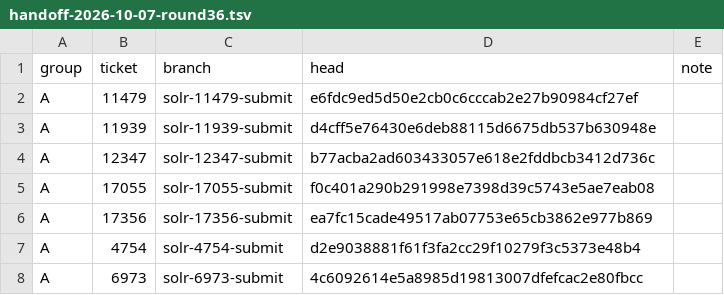
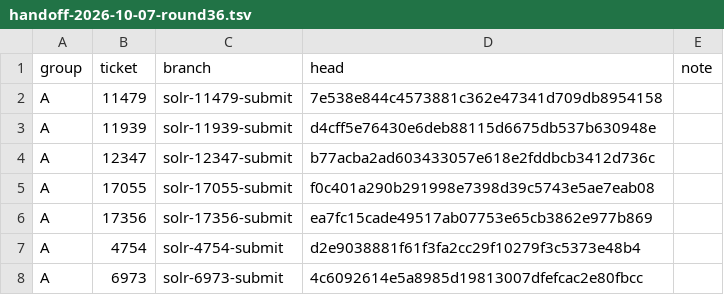
Before and after one commit to nick-boss-tech/solr, a TSV file: inventory/handoff-2026-10-07-round36.tsv, drawn as a sheet; only a part is shown.

Commit message:
inventory: round 36 pin update for solr-11479-submit (tip moved to 7e538e844c45)

```diff
--- a/inventory/handoff-2026-10-07-round36.tsv
+++ b/inventory/handoff-2026-10-07-round36.tsv
@@ -1,3 +1,3 @@
 group	ticket	branch	head	note
-A	11479	solr-11479-submit	e6fdc9ed5d50e2cb0c6cccab2e27b90984cf27ef	
+A	11479	solr-11479-submit	7e538e844c4573881c362e47341d709db8954158	
 A	11939	solr-11939-submit	d4cff5e76430e6deb88115d6675db537b630948e	
```
Also changed, not shown: 1 other file.
